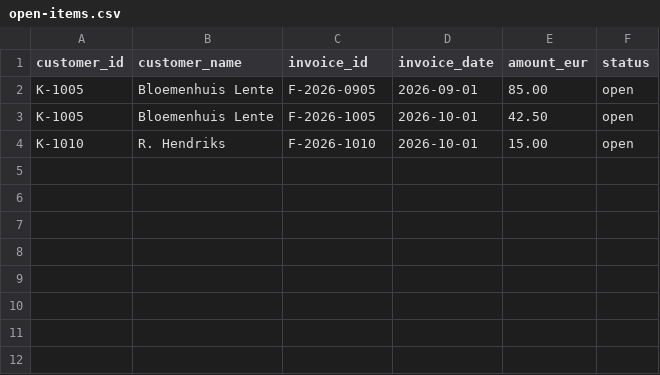
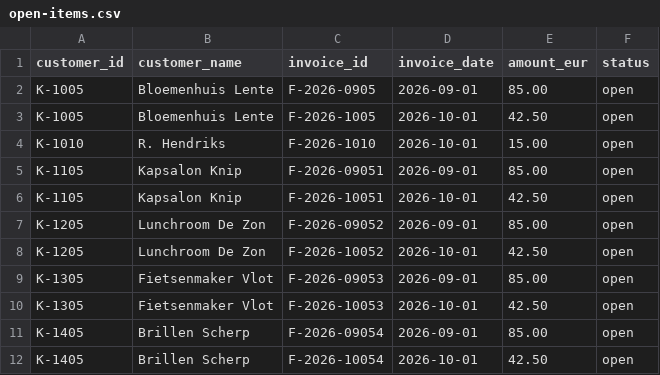
Before and after one commit to methodicaai/vezelvriend, a CSV file: data/accounting/open-items.csv, drawn as a sheet; the diff names each change by its address in the sheet, - before the commit and + after, or states it on an @@ line.

```diff
--- a/data/accounting/open-items.csv
+++ b/data/accounting/open-items.csv
+row 5: K-1105 | Kapsalon Knip | F-2026-09051 | 2026-09-01 | 85.00 | open
+row 6: K-1105 | Kapsalon Knip | F-2026-10051 | 2026-10-01 | 42.50 | open
+row 7: K-1205 | Lunchroom De Zon | F-2026-09052 | 2026-09-01 | 85.00 | open
+row 8: K-1205 | Lunchroom De Zon | F-2026-10052 | 2026-10-01 | 42.50 | open
+row 9: K-1305 | Fietsenmaker Vlot | F-2026-09053 | 2026-09-01 | 85.00 | open
+row 10: K-1305 | Fietsenmaker Vlot | F-2026-10053 | 2026-10-01 | 42.50 | open
+row 11: K-1405 | Brillen Scherp | F-2026-09054 | 2026-09-01 | 85.00 | open
+row 12: K-1405 | Brillen Scherp | F-2026-10054 | 2026-10-01 | 42.50 | open
```
Also changed, not shown: 17 other files.
